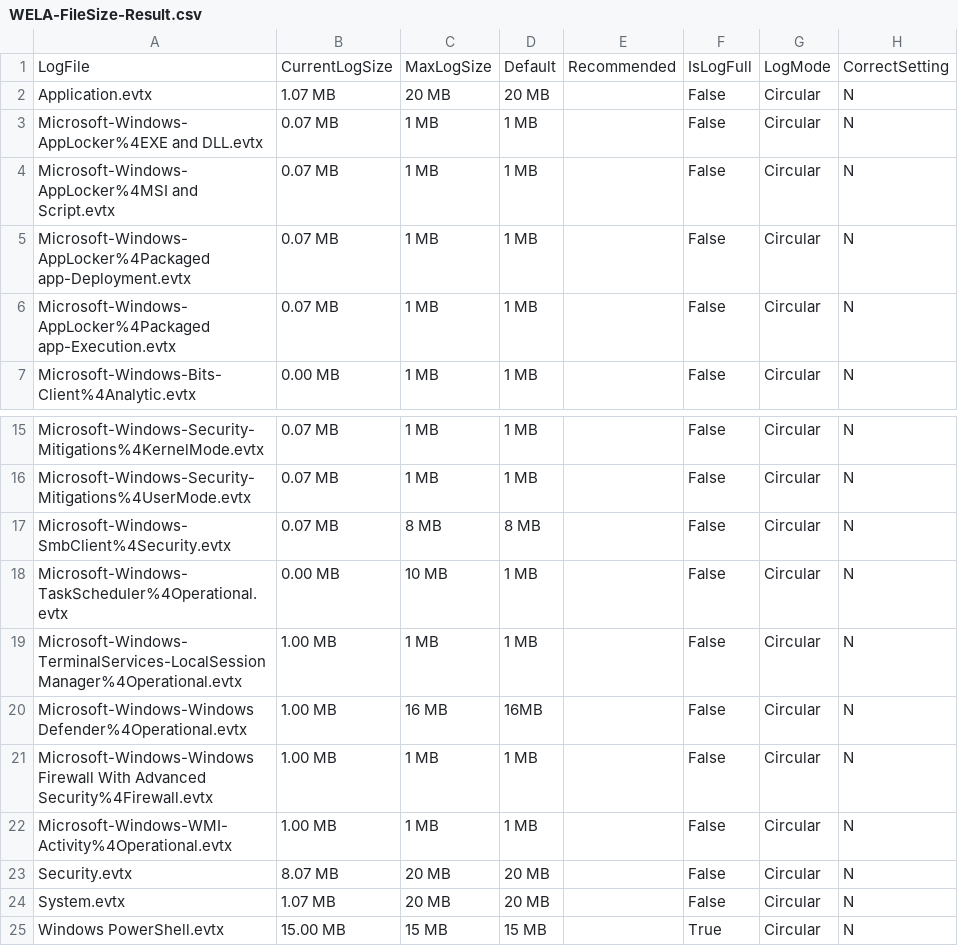
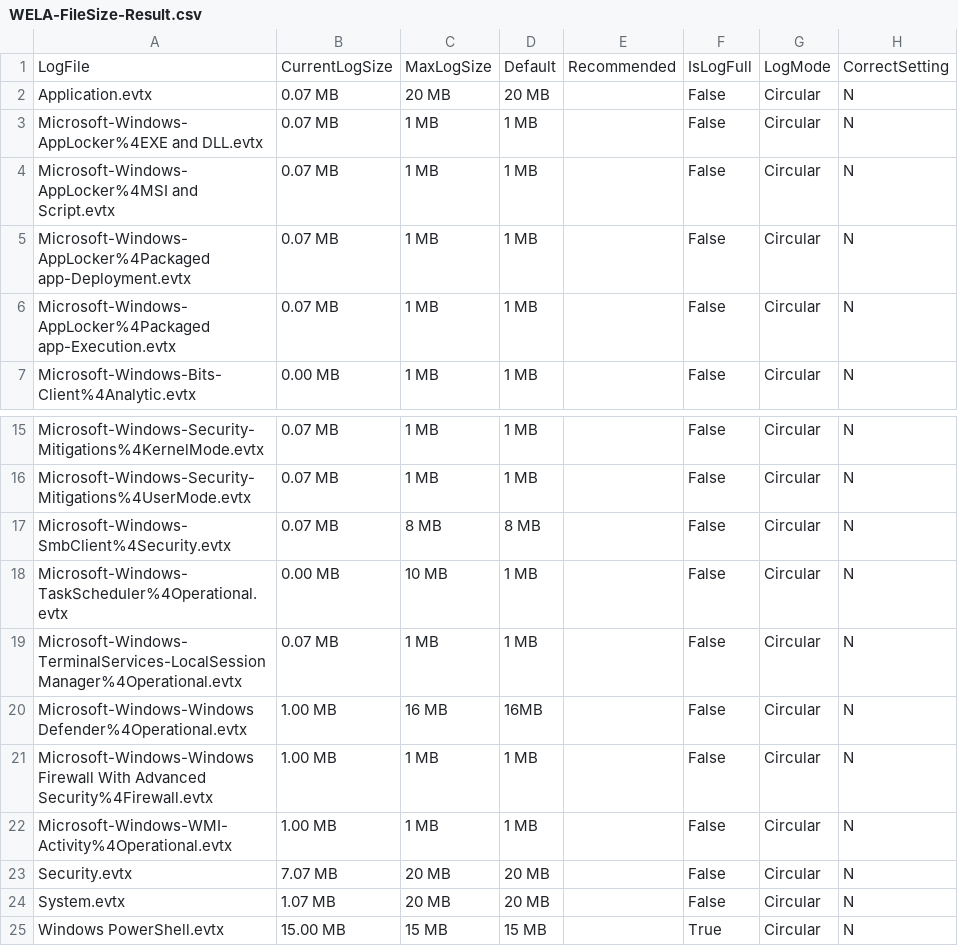
Before and after one commit to smashtitle/EventLog-Baseline-Guide, a CSV file: data/Microsoft_Client/WELA-FileSize-Result.csv, drawn as a sheet; only a part is shown, gaps mark what is left out.

```diff
--- a/data/Microsoft_Client/WELA-FileSize-Result.csv
+++ b/data/Microsoft_Client/WELA-FileSize-Result.csv
@@ -1,3 +1,3 @@
 "LogFile","CurrentLogSize","MaxLogSize","Default","Recommended","IsLogFull","LogMode","CorrectSetting"
-"Application.evtx","1.07 MB","20 MB","20 MB","","False","Circular","N"
+"Application.evtx","0.07 MB","20 MB","20 MB","","False","Circular","N"
 "Microsoft-Windows-AppLocker%4EXE and DLL.evtx","0.07 MB","1 MB","1 MB","","False","Circular","N"
@@ -18,3 +18,3 @@
 "Microsoft-Windows-TaskScheduler%4Operational.evtx","0.00 MB","10 MB","1 MB","","False","Circular","N"
-"Microsoft-Windows-TerminalServices-LocalSessionManager%4Operational.evtx","1.00 MB","1 MB","1 MB","","False","Circular","N"
+"Microsoft-Windows-TerminalServices-LocalSessionManager%4Operational.evtx","0.07 MB","1 MB","1 MB","","False","Circular","N"
 "Microsoft-Windows-Windows Defender%4Operational.evtx","1.00 MB","16 MB","16MB","","False","Circular","N"
@@ -22,3 +22,3 @@
 "Microsoft-Windows-WMI-Activity%4Operational.evtx","1.00 MB","1 MB","1 MB","","False","Circular","N"
-"Security.evtx","8.07 MB","20 MB","20 MB","","False","Circular","N"
+"Security.evtx","7.07 MB","20 MB","20 MB","","False","Circular","N"
 "System.evtx","1.07 MB","20 MB","20 MB","","False","Circular","N"
```
Also changed, not shown: data/Microsoft_Client/WELA-Audit-Result.csv, 2 other files.
